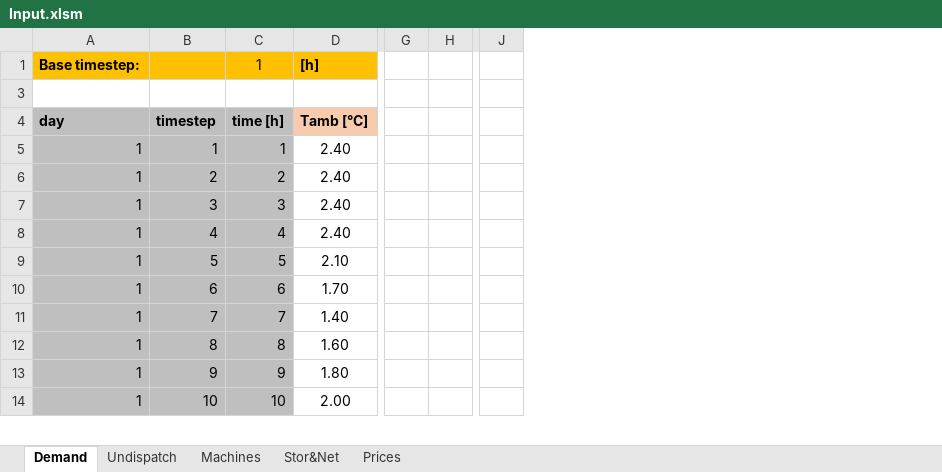
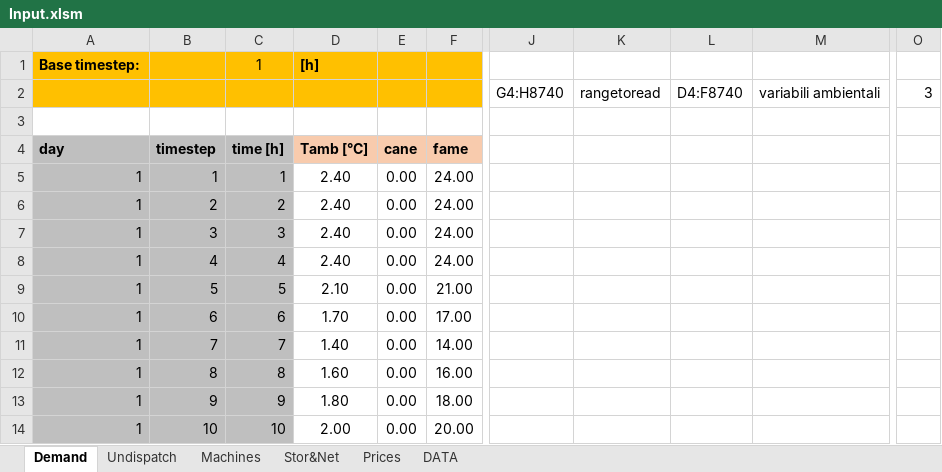
Before and after one commit to LucaMoretti/UCdet, an Excel workbook: Input.xlsm, sheet Demand, drawn as a sheet; only a part is shown, gaps mark what is left out; values as stored, in another font and other column widths than the file's, no borders; removed rows and columns are numbered as before the commit, all else as after; rows hold the shown columns only; the diff covers the shown part only; the diff names each change by its address in the sheet, - before the commit and + after, or states it on an @@ line.

Commit message:
Up to 3 ambient variables included
Necessary to fix variable time mesh rolling horizon

```diff
--- a/Input.xlsm (sheet Demand)
+++ b/Input.xlsm (sheet Demand)
@@ sheet tab unhidden: DATA @@
+column E (cane), rows 5-14: all 0.00
+column F (fame), rows 5-14: 24.00 | 24.00 | 24.00 | 24.00 | 21.00 | 17.00 | 14.00 | 16.00 | 18.00 | 20.00
-column G, empty
-column H, empty
-column J, empty
+column J, row 2: G4:H8740
+column K, row 2: rangetoread
+column L, row 2: D4:F8740
+column M, row 2: variabili ambientali
+column O, row 2: 3
-A2:D2 fill: none
+A2:D2 fill: #FFC000
-row 2: (empty)
+row 2:  |  |  |  |  |  | G4:H8740 | rangetoread | D4:F8740 | variabili ambientali | 3
+row 3: (empty)
```
Also changed, not shown: 2 added columns and 4 removed columns elsewhere in this sheet, sheet Machines, hidden cells, 4 other files.
